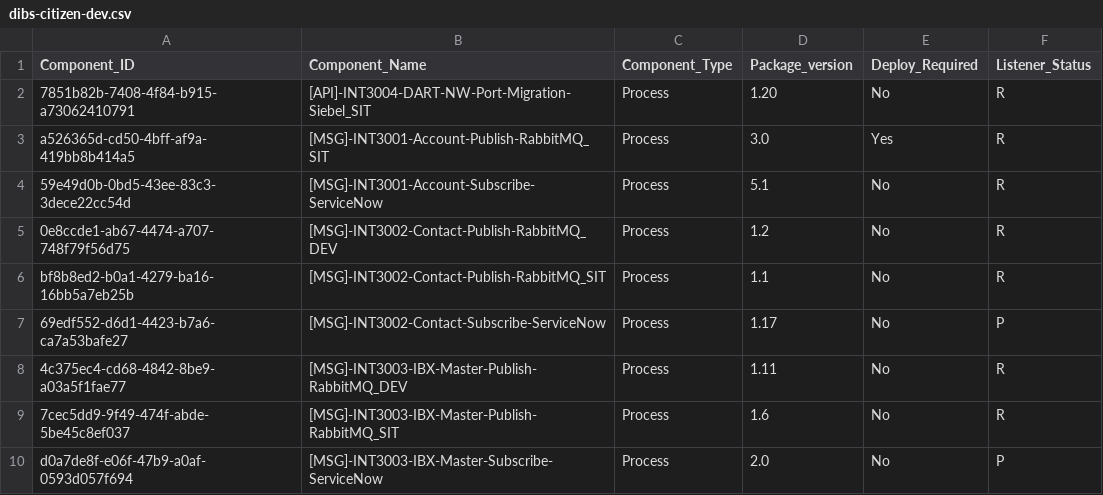
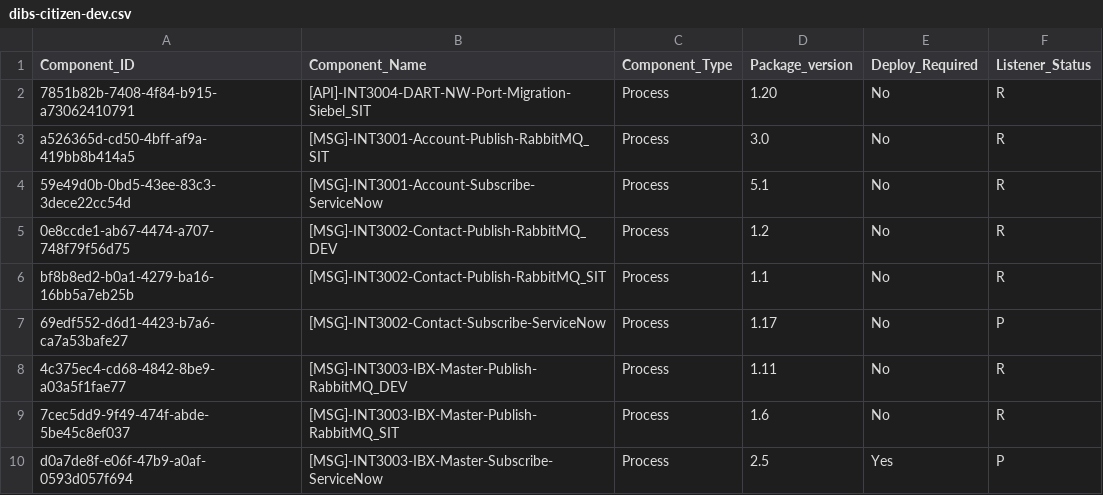
Before and after one commit to peufracio-eqx/test-repo, a CSV file: dibs-citizen-dev.csv, drawn as a sheet.

Commit message:
Update dibs-citizen-dev.csv

```diff
--- a/dibs-citizen-dev.csv
+++ b/dibs-citizen-dev.csv
@@ -2,3 +2,3 @@ Component_ID,Component_Name,Component_Type,Package_version,Deploy_Required,Liste
 7851b82b-7408-4f84-b915-a73062410791,[API]-INT3004-DART-NW-Port-Migration-Siebel_SIT,Process,1.20,No,R
-a526365d-cd50-4bff-af9a-419bb8b414a5,[MSG]-INT3001-Account-Publish-RabbitMQ_SIT,Process,3.0,Yes,R
+a526365d-cd50-4bff-af9a-419bb8b414a5,[MSG]-INT3001-Account-Publish-RabbitMQ_SIT,Process,3.0,No,R
 59e49d0b-0bd5-43ee-83c3-3dece22cc54d,[MSG]-INT3001-Account-Subscribe-ServiceNow,Process,5.1,No,R
@@ -9,2 +9,2 @@ bf8b8ed2-b0a1-4279-ba16-16bb5a7eb25b,[MSG]-INT3002-Contact-Publish-RabbitMQ_SIT,
 7cec5dd9-9f49-474f-abde-5be45c8ef037,[MSG]-INT3003-IBX-Master-Publish-RabbitMQ_SIT,Process,1.6,No,R
-d0a7de8f-e06f-47b9-a0af-0593d057f694,[MSG]-INT3003-IBX-Master-Subscribe-ServiceNow,Process,2.0,No,P
+d0a7de8f-e06f-47b9-a0af-0593d057f694,[MSG]-INT3003-IBX-Master-Subscribe-ServiceNow,Process,2.5,Yes,P
```
